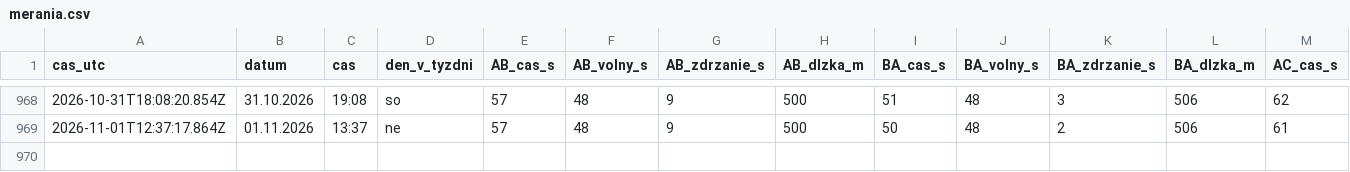
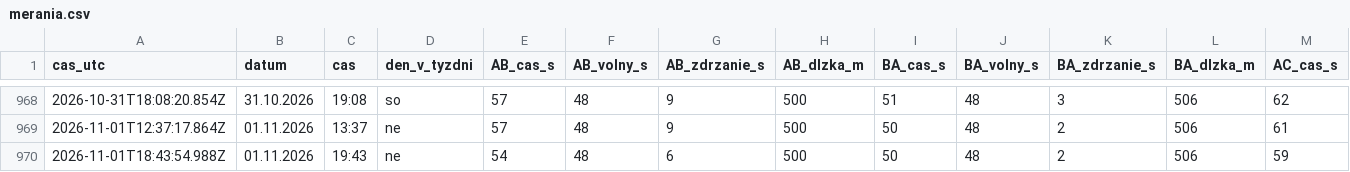
Before and after one commit to dzupka-hub/Kosice-kruhovy-objazd, a CSV file: data/merania.csv, drawn as a sheet; only a part is shown, gaps mark what is left out; rows hold the shown columns only; the diff names each change by its address in the sheet, - before the commit and + after, or states it on an @@ line.

```diff
--- a/data/merania.csv
+++ b/data/merania.csv
+row 970: 2026-11-01T18:43:54.988Z | 01.11.2026 | 19:43 | ne | 54 | 48 | 6 | 500 | 50 | 48 | 2 | 506 | 59
```
Also changed, not shown: 2 other files.
